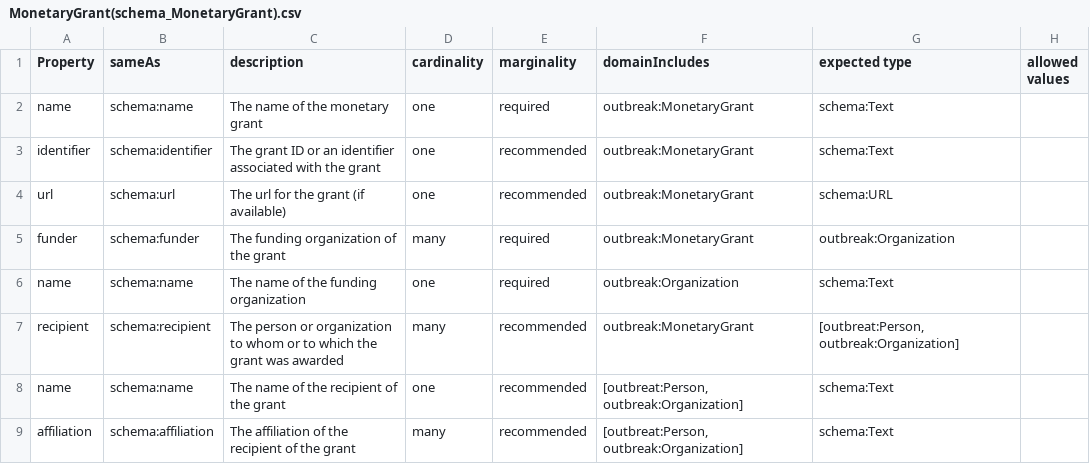
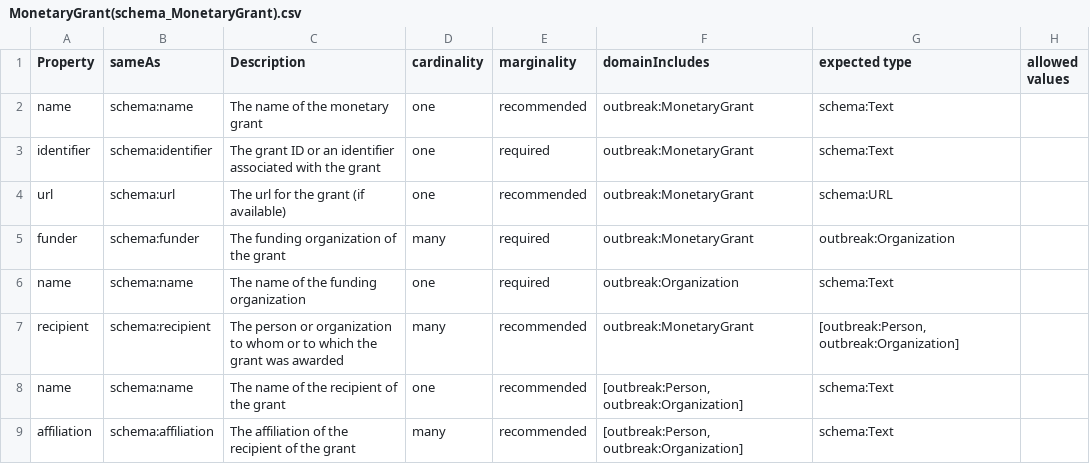
Before and after one commit to outbreak-info/outbreak.info-resources, a CSV file: yaml/classes/MonetaryGrant(schema_MonetaryGrant).csv, drawn as a sheet.

```diff
--- a/yaml/classes/MonetaryGrant(schema_MonetaryGrant).csv
+++ b/yaml/classes/MonetaryGrant(schema_MonetaryGrant).csv
@@ -1,4 +1,4 @@
-Property,sameAs,description,cardinality,marginality,domainIncludes,expected type,allowed values
-name,schema:name,The name of the monetary grant,one,required,outbreak:MonetaryGrant,schema:Text,
-identifier,schema:identifier,The grant ID or an identifier associated with the grant,one,recommended,outbreak:MonetaryGrant,schema:Text,
+Property,sameAs,Description,cardinality,marginality,domainIncludes,expected type,allowed values
+name,schema:name,The name of the monetary grant,one,recommended,outbreak:MonetaryGrant,schema:Text,
+identifier,schema:identifier,The grant ID or an identifier associated with the grant,one,required,outbreak:MonetaryGrant,schema:Text,
 url,schema:url,The url for the grant (if available),one,recommended,outbreak:MonetaryGrant,schema:URL,
@@ -6,4 +6,4 @@ funder,schema:funder,The funding organization of the grant,many,required,outbrea
 name,schema:name,The name of the funding organization,one,required,outbreak:Organization,schema:Text,
-recipient,schema:recipient,The person or organization to whom or to which the grant was awarded,many,recommended,outbreak:MonetaryGrant,"[outbreat:Person, outbreak:Organization]",
-name,schema:name,The name of the recipient of the grant,one,recommended,"[outbreat:Person, outbreak:Organization]",schema:Text,
-affiliation,schema:affiliation,The affiliation of the recipient of the grant,many,recommended,"[outbreat:Person, outbreak:Organization]",schema:Text,
+recipient,schema:recipient,The person or organization to whom or to which the grant was awarded,many,recommended,outbreak:MonetaryGrant,"[outbreak:Person, outbreak:Organization]",
+name,schema:name,The name of the recipient of the grant,one,recommended,"[outbreak:Person, outbreak:Organization]",schema:Text,
+affiliation,schema:affiliation,The affiliation of the recipient of the grant,many,recommended,"[outbreak:Person, outbreak:Organization]",schema:Text,
```
Also changed, not shown: yaml/classes/Product(schema_Product).csv.
